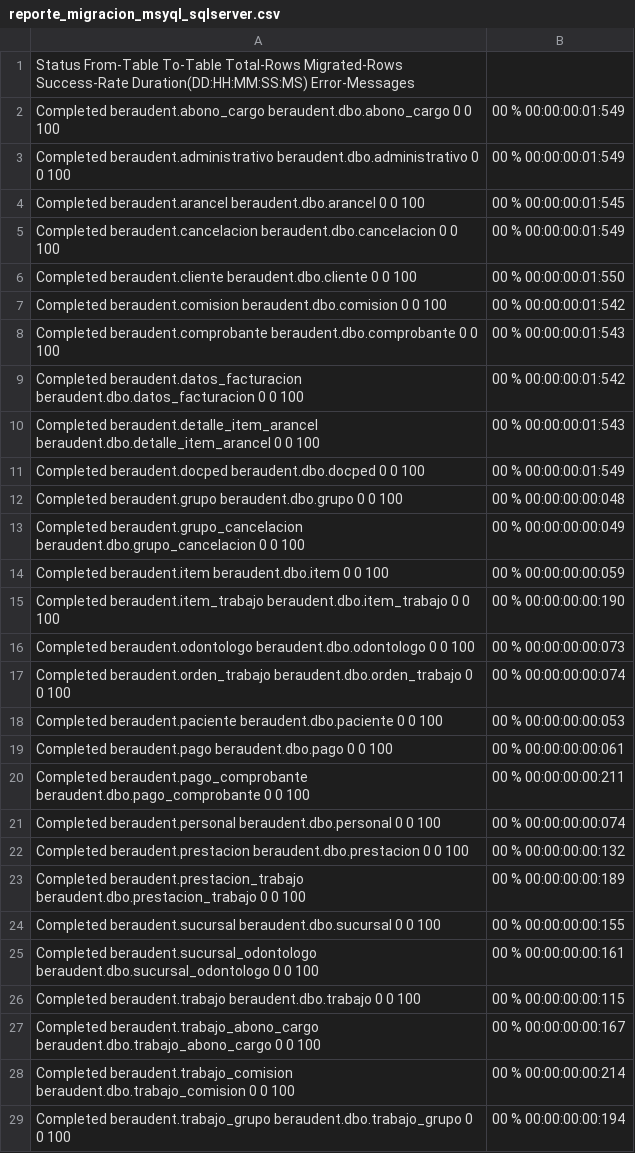
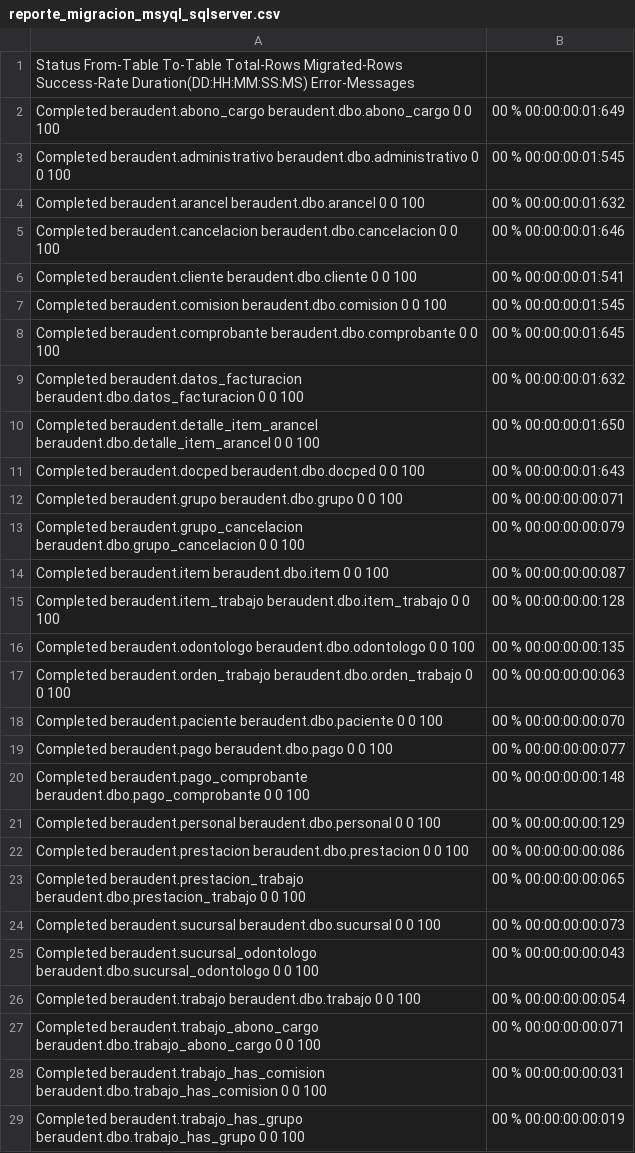
Before and after one commit to aobandof/SIGEDENT, a CSV file: reporte_migracion_msyql_sqlserver.csv, drawn as a sheet; only a part is shown; the diff covers the shown part only.

```diff
--- a/reporte_migracion_msyql_sqlserver.csv
+++ b/reporte_migracion_msyql_sqlserver.csv
@@ -1,29 +1,29 @@
 Status	From-Table	To-Table	Total-Rows	Migrated-Rows	Success-Rate	Duration(DD:HH:MM:SS:MS)	Error-Messages
-Completed	beraudent.abono_cargo	beraudent.dbo.abono_cargo	0	0	100,00 %	00:00:00:01:549	
-Completed	beraudent.administrativo	beraudent.dbo.administrativo	0	0	100,00 %	00:00:00:01:549	
-Completed	beraudent.arancel	beraudent.dbo.arancel	0	0	100,00 %	00:00:00:01:545	
-Completed	beraudent.cancelacion	beraudent.dbo.cancelacion	0	0	100,00 %	00:00:00:01:549	
-Completed	beraudent.cliente	beraudent.dbo.cliente	0	0	100,00 %	00:00:00:01:550	
-Completed	beraudent.comision	beraudent.dbo.comision	0	0	100,00 %	00:00:00:01:542	
-Completed	beraudent.comprobante	beraudent.dbo.comprobante	0	0	100,00 %	00:00:00:01:543	
-Completed	beraudent.datos_facturacion	beraudent.dbo.datos_facturacion	0	0	100,00 %	00:00:00:01:542	
-Completed	beraudent.detalle_item_arancel	beraudent.dbo.detalle_item_arancel	0	0	100,00 %	00:00:00:01:543	
-Completed	beraudent.docped	beraudent.dbo.docped	0	0	100,00 %	00:00:00:01:549	
-Completed	beraudent.grupo	beraudent.dbo.grupo	0	0	100,00 %	00:00:00:00:048	
-Completed	beraudent.grupo_cancelacion	beraudent.dbo.grupo_cancelacion	0	0	100,00 %	00:00:00:00:049	
-Completed	beraudent.item	beraudent.dbo.item	0	0	100,00 %	00:00:00:00:059	
-Completed	beraudent.item_trabajo	beraudent.dbo.item_trabajo	0	0	100,00 %	00:00:00:00:190	
-Completed	beraudent.odontologo	beraudent.dbo.odontologo	0	0	100,00 %	00:00:00:00:073	
-Completed	beraudent.orden_trabajo	beraudent.dbo.orden_trabajo	0	0	100,00 %	00:00:00:00:074	
-Completed	beraudent.paciente	beraudent.dbo.paciente	0	0	100,00 %	00:00:00:00:053	
-Completed	beraudent.pago	beraudent.dbo.pago	0	0	100,00 %	00:00:00:00:061	
-Completed	beraudent.pago_comprobante	beraudent.dbo.pago_comprobante	0	0	100,00 %	00:00:00:00:211	
-Completed	beraudent.personal	beraudent.dbo.personal	0	0	100,00 %	00:00:00:00:074	
-Completed	beraudent.prestacion	beraudent.dbo.prestacion	0	0	100,00 %	00:00:00:00:132	
-Completed	beraudent.prestacion_trabajo	beraudent.dbo.prestacion_trabajo	0	0	100,00 %	00:00:00:00:189	
-Completed	beraudent.sucursal	beraudent.dbo.sucursal	0	0	100,00 %	00:00:00:00:155	
-Completed	beraudent.sucursal_odontologo	beraudent.dbo.sucursal_odontologo	0	0	100,00 %	00:00:00:00:161	
-Completed	beraudent.trabajo	beraudent.dbo.trabajo	0	0	100,00 %	00:00:00:00:115	
-Completed	beraudent.trabajo_abono_cargo	beraudent.dbo.trabajo_abono_cargo	0	0	100,00 %	00:00:00:00:167	
-Completed	beraudent.trabajo_comision	beraudent.dbo.trabajo_comision	0	0	100,00 %	00:00:00:00:214	
-Completed	beraudent.trabajo_grupo	beraudent.dbo.trabajo_grupo	0	0	100,00 %	00:00:00:00:194	
+Completed	beraudent.abono_cargo	beraudent.dbo.abono_cargo	0	0	100,00 %	00:00:00:01:649	
+Completed	beraudent.administrativo	beraudent.dbo.administrativo	0	0	100,00 %	00:00:00:01:545	
+Completed	beraudent.arancel	beraudent.dbo.arancel	0	0	100,00 %	00:00:00:01:632	
+Completed	beraudent.cancelacion	beraudent.dbo.cancelacion	0	0	100,00 %	00:00:00:01:646	
+Completed	beraudent.cliente	beraudent.dbo.cliente	0	0	100,00 %	00:00:00:01:541	
+Completed	beraudent.comision	beraudent.dbo.comision	0	0	100,00 %	00:00:00:01:545	
+Completed	beraudent.comprobante	beraudent.dbo.comprobante	0	0	100,00 %	00:00:00:01:645	
+Completed	beraudent.datos_facturacion	beraudent.dbo.datos_facturacion	0	0	100,00 %	00:00:00:01:632	
+Completed	beraudent.detalle_item_arancel	beraudent.dbo.detalle_item_arancel	0	0	100,00 %	00:00:00:01:650	
+Completed	beraudent.docped	beraudent.dbo.docped	0	0	100,00 %	00:00:00:01:643	
+Completed	beraudent.grupo	beraudent.dbo.grupo	0	0	100,00 %	00:00:00:00:071	
+Completed	beraudent.grupo_cancelacion	beraudent.dbo.grupo_cancelacion	0	0	100,00 %	00:00:00:00:079	
+Completed	beraudent.item	beraudent.dbo.item	0	0	100,00 %	00:00:00:00:087	
+Completed	beraudent.item_trabajo	beraudent.dbo.item_trabajo	0	0	100,00 %	00:00:00:00:128	
+Completed	beraudent.odontologo	beraudent.dbo.odontologo	0	0	100,00 %	00:00:00:00:135	
+Completed	beraudent.orden_trabajo	beraudent.dbo.orden_trabajo	0	0	100,00 %	00:00:00:00:063	
+Completed	beraudent.paciente	beraudent.dbo.paciente	0	0	100,00 %	00:00:00:00:070	
+Completed	beraudent.pago	beraudent.dbo.pago	0	0	100,00 %	00:00:00:00:077	
+Completed	beraudent.pago_comprobante	beraudent.dbo.pago_comprobante	0	0	100,00 %	00:00:00:00:148	
+Completed	beraudent.personal	beraudent.dbo.personal	0	0	100,00 %	00:00:00:00:129	
+Completed	beraudent.prestacion	beraudent.dbo.prestacion	0	0	100,00 %	00:00:00:00:086	
+Completed	beraudent.prestacion_trabajo	beraudent.dbo.prestacion_trabajo	0	0	100,00 %	00:00:00:00:065	
+Completed	beraudent.sucursal	beraudent.dbo.sucursal	0	0	100,00 %	00:00:00:00:073	
+Completed	beraudent.sucursal_odontologo	beraudent.dbo.sucursal_odontologo	0	0	100,00 %	00:00:00:00:043	
+Completed	beraudent.trabajo	beraudent.dbo.trabajo	0	0	100,00 %	00:00:00:00:054	
+Completed	beraudent.trabajo_abono_cargo	beraudent.dbo.trabajo_abono_cargo	0	0	100,00 %	00:00:00:00:071	
+Completed	beraudent.trabajo_has_comision	beraudent.dbo.trabajo_has_comision	0	0	100,00 %	00:00:00:00:031	
+Completed	beraudent.trabajo_has_grupo	beraudent.dbo.trabajo_has_grupo	0	0	100,00 %	00:00:00:00:019	
```
Also changed, not shown: 3 edited cells elsewhere in this file, 49 other files.
